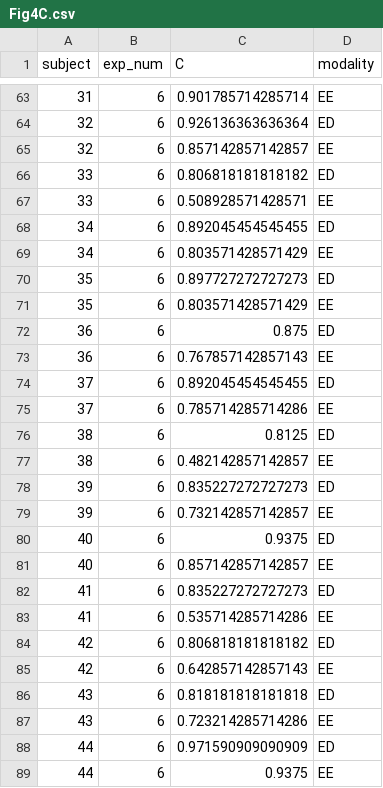
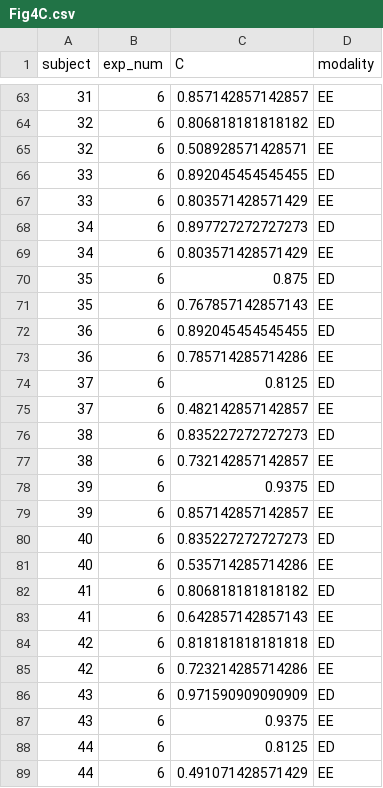
Before and after one commit to bsgarcia/RetrieveAndCompareAnalysis, a CSV file: data/stats/Fig4C.csv, drawn as a sheet; only a part is shown, gaps mark what is left out; the diff covers the shown part only.

```diff
--- a/data/stats/Fig4C.csv
+++ b/data/stats/Fig4C.csv
@@ -63,27 +63,27 @@ subject,exp_num,C,modality
-31,6,0.901785714285714,EE
-32,6,0.926136363636364,ED
-32,6,0.857142857142857,EE
-33,6,0.806818181818182,ED
-33,6,0.508928571428571,EE
-34,6,0.892045454545455,ED
+31,6,0.857142857142857,EE
+32,6,0.806818181818182,ED
+32,6,0.508928571428571,EE
+33,6,0.892045454545455,ED
+33,6,0.803571428571429,EE
+34,6,0.897727272727273,ED
 34,6,0.803571428571429,EE
-35,6,0.897727272727273,ED
-35,6,0.803571428571429,EE
-36,6,0.875,ED
-36,6,0.767857142857143,EE
-37,6,0.892045454545455,ED
-37,6,0.785714285714286,EE
-38,6,0.8125,ED
-38,6,0.482142857142857,EE
-39,6,0.835227272727273,ED
-39,6,0.732142857142857,EE
-40,6,0.9375,ED
-40,6,0.857142857142857,EE
-41,6,0.835227272727273,ED
-41,6,0.535714285714286,EE
-42,6,0.806818181818182,ED
-42,6,0.642857142857143,EE
-43,6,0.818181818181818,ED
-43,6,0.723214285714286,EE
-44,6,0.971590909090909,ED
-44,6,0.9375,EE
+35,6,0.875,ED
+35,6,0.767857142857143,EE
+36,6,0.892045454545455,ED
+36,6,0.785714285714286,EE
+37,6,0.8125,ED
+37,6,0.482142857142857,EE
+38,6,0.835227272727273,ED
+38,6,0.732142857142857,EE
+39,6,0.9375,ED
+39,6,0.857142857142857,EE
+40,6,0.835227272727273,ED
+40,6,0.535714285714286,EE
+41,6,0.806818181818182,ED
+41,6,0.642857142857143,EE
+42,6,0.818181818181818,ED
+42,6,0.723214285714286,EE
+43,6,0.971590909090909,ED
+43,6,0.9375,EE
+44,6,0.8125,ED
+44,6,0.491071428571429,EE
```
Also changed, not shown: 2 added rows and 161 edited cells elsewhere in this file, data/stats/Fig5C.csv, data/stats/Fig6C.csv, 39 other files.
